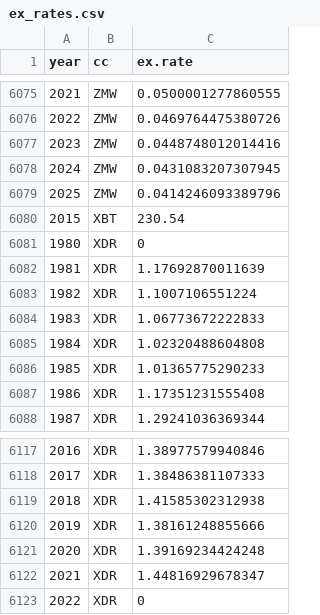
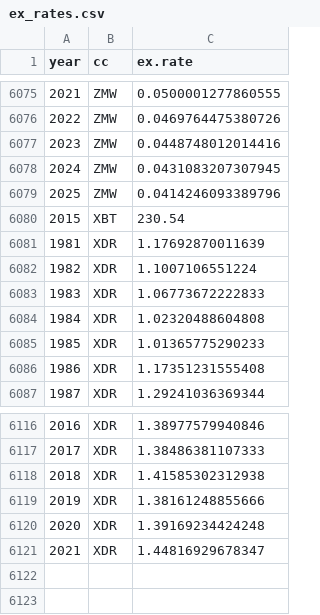
Before and after one commit to akmiller01/IATI-annual-report-2021, a CSV file: ex_rates.csv, drawn as a sheet; only a part is shown, gaps mark what is left out; the diff names each change by its address in the sheet, - before the commit and + after, or states it on an @@ line.

```diff
--- a/ex_rates.csv
+++ b/ex_rates.csv
-row 6081: 1980 | XDR | 0
-row 6123: 2022 | XDR | 0
```
Also changed, not shown: xdr.csv, 1 other file.
